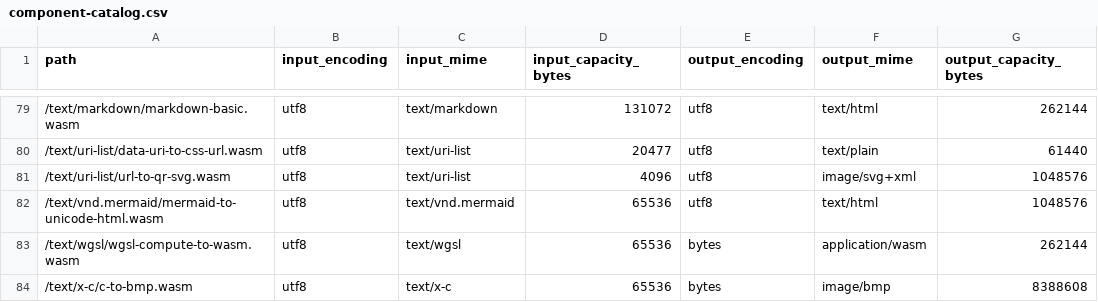
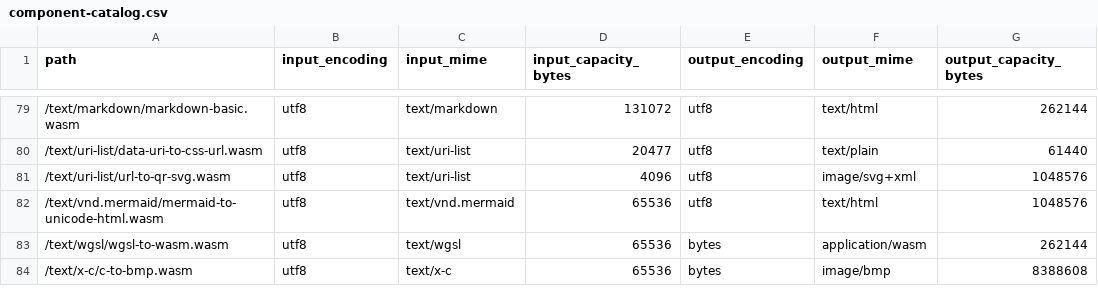
Before and after one commit to patrickgwsmith/qip, a CSV file: site/data/component-catalog.csv, drawn as a sheet; only a part is shown, gaps mark what is left out.

Commit message:
Add fragment shaders and WGSL control flow to wasm compiler

```diff
--- a/site/data/component-catalog.csv
+++ b/site/data/component-catalog.csv
@@ -82,3 +82,3 @@ path,input_encoding,input_mime,input_capacity_bytes,output_encoding,output_mime,
 /text/vnd.mermaid/mermaid-to-unicode-html.wasm,utf8,text/vnd.mermaid,65536,utf8,text/html,1048576
-/text/wgsl/wgsl-compute-to-wasm.wasm,utf8,text/wgsl,65536,bytes,application/wasm,262144
+/text/wgsl/wgsl-to-wasm.wasm,utf8,text/wgsl,65536,bytes,application/wasm,262144
 /text/x-c/c-to-bmp.wasm,utf8,text/x-c,65536,bytes,image/bmp,8388608
```
Also changed, not shown: 12 other files.
